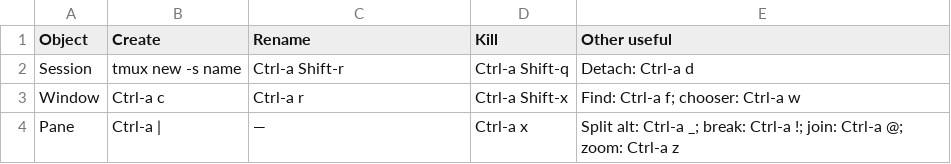
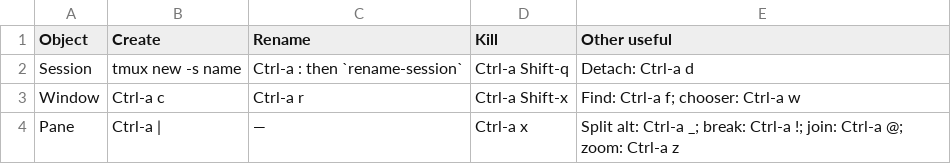
Before and after one commit to patoteGo/tmux-config, a TSV file: tmux/tmux-create-rename-kill-cheatsheet.tsv, drawn as a sheet.

```diff
--- a/tmux/tmux-create-rename-kill-cheatsheet.tsv
+++ b/tmux/tmux-create-rename-kill-cheatsheet.tsv
@@ -1,3 +1,3 @@
 Object	Create	Rename	Kill	Other useful
-Session	tmux new -s name	Ctrl-a Shift-r	Ctrl-a Shift-q	Detach: Ctrl-a d
+Session	tmux new -s name	Ctrl-a : then `rename-session`	Ctrl-a Shift-q	Detach: Ctrl-a d
 Window	Ctrl-a c	Ctrl-a r	Ctrl-a Shift-x	Find: Ctrl-a f; chooser: Ctrl-a w
```
Also changed, not shown: tmux/tmux-cheatsheet.tsv.
